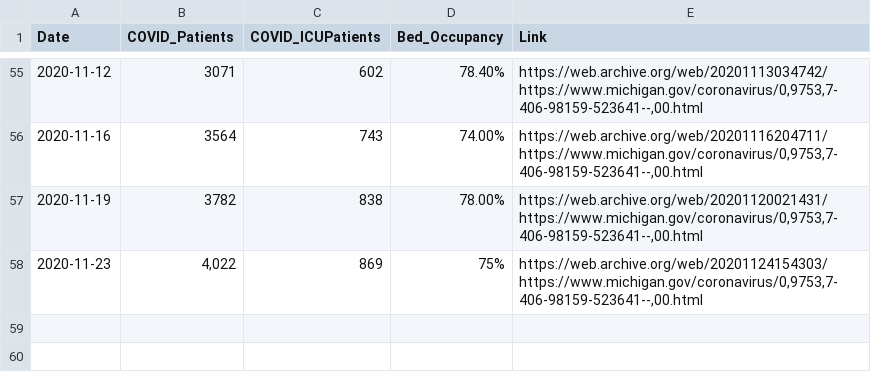
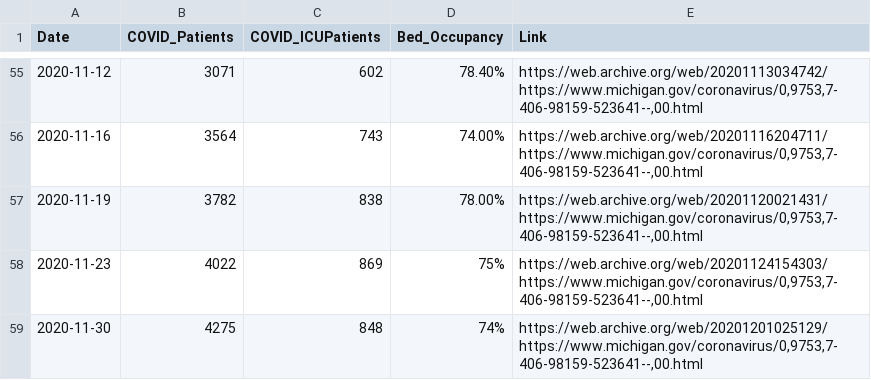
Before and after one commit to dmorl/MichiganHospitalData, a CSV file: MichiganOverview_HospitalTracking_PatientCensus.csv, drawn as a sheet; only a part is shown, gaps mark what is left out.

Commit message:
Daily update
Updating data from 2020-11-30

```diff
--- a/MichiganOverview_HospitalTracking_PatientCensus.csv
+++ b/MichiganOverview_HospitalTracking_PatientCensus.csv
@@ -57,2 +57,3 @@
 2020-11-19,3782,838,78.00%,"https://web.archive.org/web/20201120021431/https://www.michigan.gov/coronavirus/0,9753,7-406-98159-523641--,00.html",
-2020-11-23,"4,022",869,75%,"https://web.archive.org/web/20201124154303/https://www.michigan.gov/coronavirus/0,9753,7-406-98159-523641--,00.html",
+2020-11-23,4022,869,75%,"https://web.archive.org/web/20201124154303/https://www.michigan.gov/coronavirus/0,9753,7-406-98159-523641--,00.html",
+2020-11-30,4275,848,74%,"https://web.archive.org/web/20201201025129/https://www.michigan.gov/coronavirus/0,9753,7-406-98159-523641--,00.html",
```
Also changed, not shown: 2 other files.
